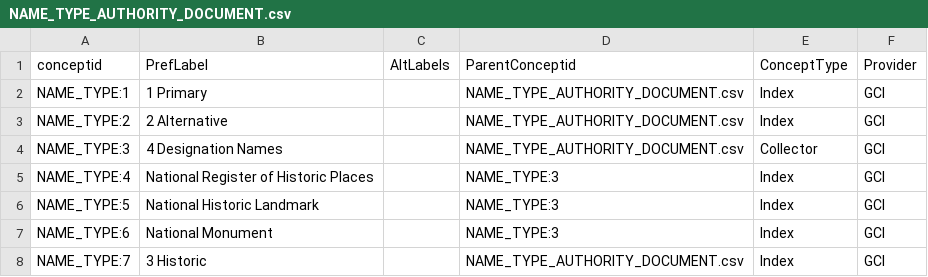
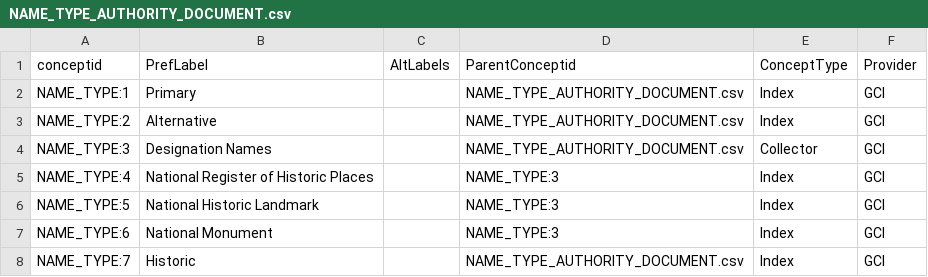
Before and after one commit to legiongis/crip, a CSV file: crip/source_data/concepts/authority_files/NAME_TYPE_AUTHORITY_DOCUMENT.csv, drawn as a sheet.

Commit message:
returned PrefLabels to original values

```diff
--- a/crip/source_data/concepts/authority_files/NAME_TYPE_AUTHORITY_DOCUMENT.csv
+++ b/crip/source_data/concepts/authority_files/NAME_TYPE_AUTHORITY_DOCUMENT.csv
@@ -1,5 +1,5 @@
 conceptid,PrefLabel,AltLabels,ParentConceptid,ConceptType,Provider
-NAME_TYPE:1,1 Primary,,NAME_TYPE_AUTHORITY_DOCUMENT.csv,Index,GCI
-NAME_TYPE:2,2 Alternative,,NAME_TYPE_AUTHORITY_DOCUMENT.csv,Index,GCI
-NAME_TYPE:3,4 Designation Names,,NAME_TYPE_AUTHORITY_DOCUMENT.csv,Collector,GCI
+NAME_TYPE:1,Primary,,NAME_TYPE_AUTHORITY_DOCUMENT.csv,Index,GCI
+NAME_TYPE:2,Alternative,,NAME_TYPE_AUTHORITY_DOCUMENT.csv,Index,GCI
+NAME_TYPE:3,Designation Names,,NAME_TYPE_AUTHORITY_DOCUMENT.csv,Collector,GCI
 NAME_TYPE:4,National Register of Historic Places,,NAME_TYPE:3,Index,GCI
@@ -7,2 +7,2 @@ NAME_TYPE:5,National Historic Landmark,,NAME_TYPE:3,Index,GCI
 NAME_TYPE:6,National Monument,,NAME_TYPE:3,Index,GCI
-NAME_TYPE:7,3 Historic,,NAME_TYPE_AUTHORITY_DOCUMENT.csv,Index,GCI
+NAME_TYPE:7,Historic,,NAME_TYPE_AUTHORITY_DOCUMENT.csv,Index,GCI
```
